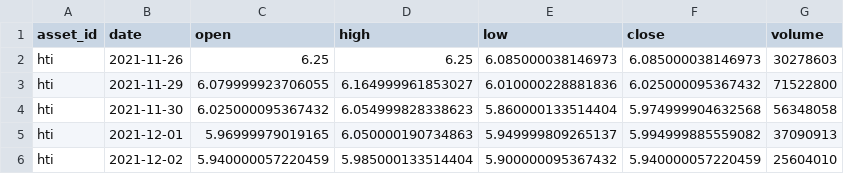
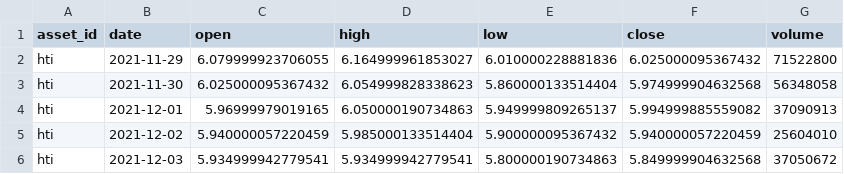
Before and after one commit to JunyiWu97/cross-asset-structure-monitor, a CSV file: data/history_public/hti.csv, drawn as a sheet; only a part is shown; the shorter side is filled out with more unchanged rows.

```diff
--- a/data/history_public/hti.csv
+++ b/data/history_public/hti.csv
@@ -1,3 +1,2 @@
 asset_id,date,open,high,low,close,volume
-hti,2021-11-26,6.25,6.25,6.085000038146973,6.085000038146973,30278603
 hti,2021-11-29,6.079999923706055,6.164999961853027,6.010000228881836,6.025000095367432,71522800
```
Also changed, not shown: data/history_public/al.csv, data/history_public/if.csv, 33 other files.
